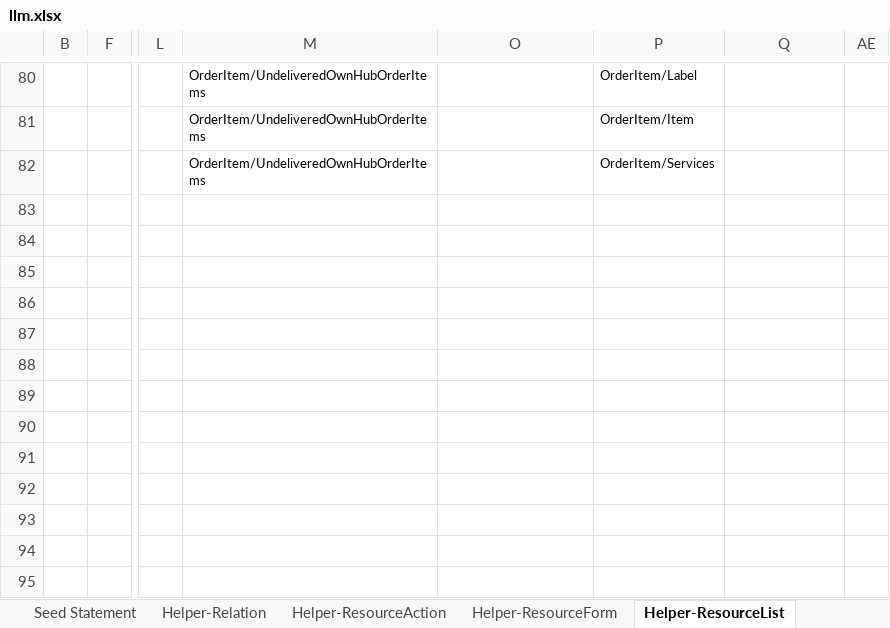
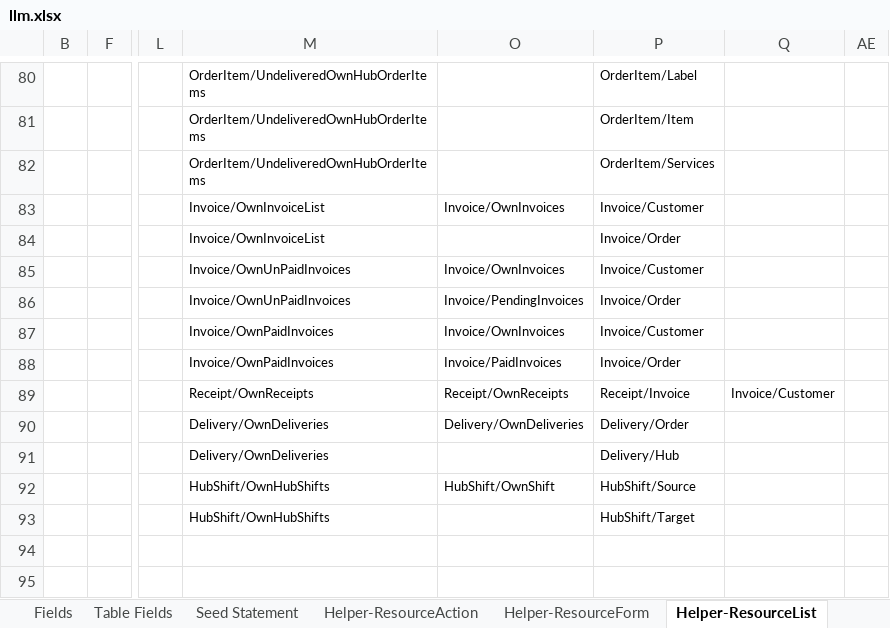
Before and after one commit to firumon/LLM, an Excel workbook: llm.xlsx, sheet Helper-ResourceList, drawn as a sheet; only a part is shown, gaps mark what is left out; values as stored, in another font and other column widths than the file's, no borders; table styles not drawn; the diff covers the shown part only; the diff names each change by its address in the sheet, - before the commit and + after, or states it on an @@ line.

```diff
--- a/llm.xlsx (sheet Helper-ResourceList)
+++ b/llm.xlsx (sheet Helper-ResourceList)
@@ sheet tab hidden: Helper-Relation @@
@@ sheet tab unhidden: Fields @@
@@ sheet tab unhidden: Table Fields @@
-M83:M84: (empty)
+M83:M84: Invoice/OwnInvoiceList
-O83: (empty)
+O83: Invoice/OwnInvoices
-P83: (empty)
+P83: Invoice/Customer
-P84: (empty)
+P84: Invoice/Order
-M85:M86: (empty)
+M85:M86: Invoice/OwnUnPaidInvoices
-O85: (empty)
+O85: Invoice/OwnInvoices
-P85: (empty)
+P85: Invoice/Customer
-O86: (empty)
+O86: Invoice/PendingInvoices
-P86: (empty)
+P86: Invoice/Order
-M87:M88: (empty)
+M87:M88: Invoice/OwnPaidInvoices
-O87: (empty)
+O87: Invoice/OwnInvoices
-P87: (empty)
+P87: Invoice/Customer
-O88: (empty)
+O88: Invoice/PaidInvoices
-P88: (empty)
+P88: Invoice/Order
-M89: (empty)
+M89: Receipt/OwnReceipts
-O89: (empty)
+O89: Receipt/OwnReceipts
-P89: (empty)
+P89: Receipt/Invoice
-Q89: (empty)
+Q89: Invoice/Customer
-M90:M91: (empty)
+M90:M91: Delivery/OwnDeliveries
-O90: (empty)
+O90: Delivery/OwnDeliveries
-P90: (empty)
+P90: Delivery/Order
-P91: (empty)
+P91: Delivery/Hub
-M92:M93: (empty)
+M92:M93: HubShift/OwnHubShifts
-O92: (empty)
+O92: HubShift/OwnShift
-P92: (empty)
+P92: HubShift/Source
-P93: (empty)
+P93: HubShift/Target
```
Also changed, not shown: 32 added rows, 6 removed rows and 36 hidden or unhidden rows elsewhere in this sheet, sheet Seed Statement, sheet Helper-ResourceAction, formulas that keep their value, hidden cells.
